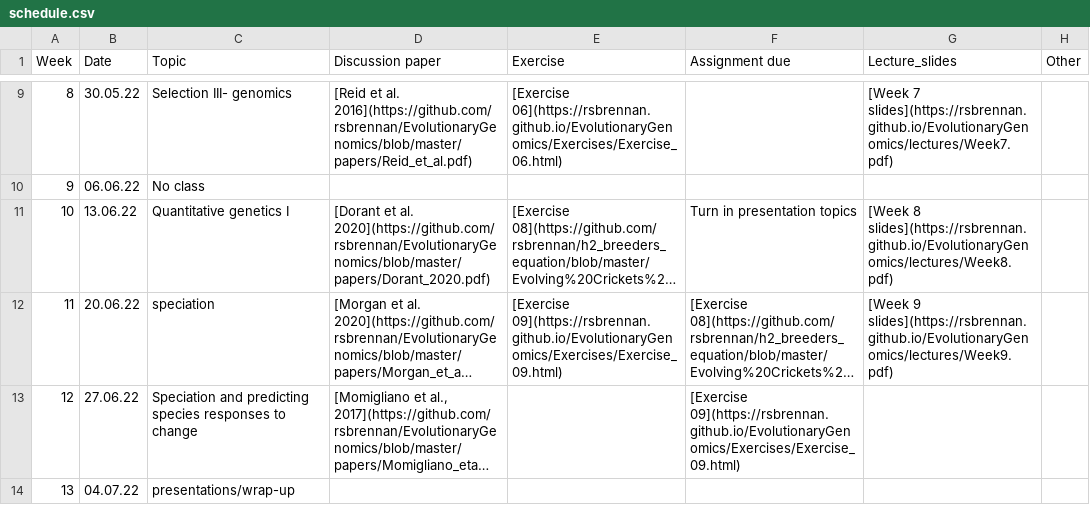
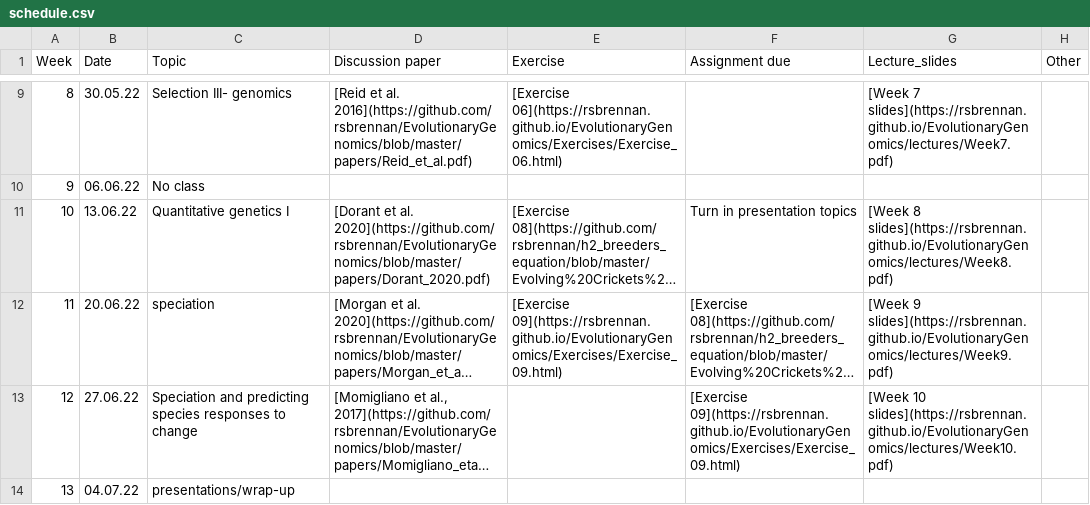
Before and after one commit to rsbrennan/EvolutionaryGenomics, a CSV file: schedule.csv, drawn as a sheet; only a part is shown, gaps mark what is left out; long unchanged cells end in …; the diff names each change by its address in the sheet, - before the commit and + after, or states it on an @@ line.

Commit message:
week 10 slides

```diff
--- a/schedule.csv
+++ b/schedule.csv
-G13 (Lecture_slides): (empty)
+G13 (Lecture_slides): [Week 10 slides](https://rsbrennan.github.io/EvolutionaryGenomics/lectures/Week10.pdf)
```
Also changed, not shown: 1 other file.
